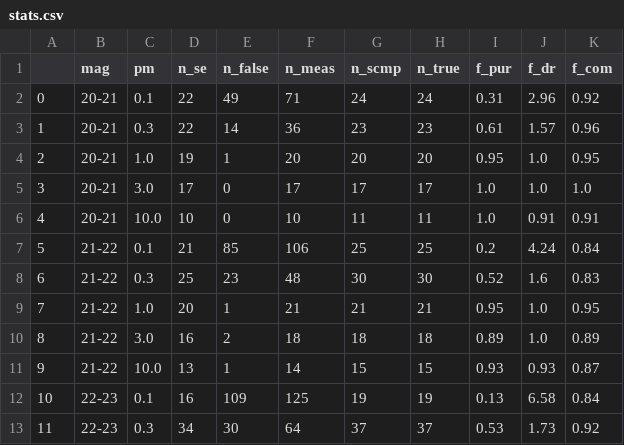
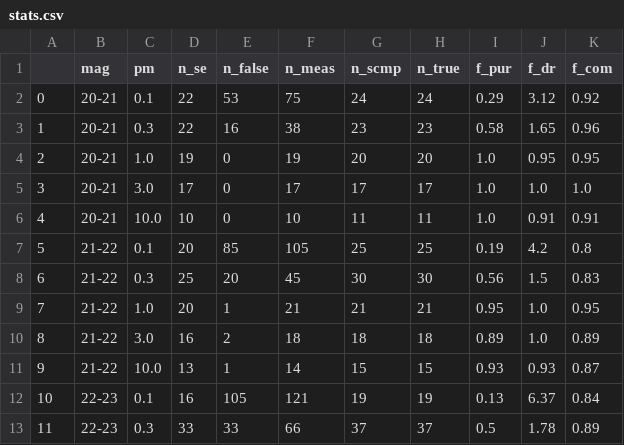
Before and after one commit to sgongar/Euclid-SSOs-Pipeline-Tests, a CSV file: stats.csv, drawn as a sheet; only a part is shown; the diff covers the shown part only.

Commit message:
new output file

```diff
--- a/stats.csv
+++ b/stats.csv
@@ -1,9 +1,9 @@
 ,mag,pm,n_se,n_false,n_meas,n_scmp,n_true,f_pur,f_dr,f_com
-0,20-21,0.1,22,49,71,24,24,0.31,2.96,0.92
-1,20-21,0.3,22,14,36,23,23,0.61,1.57,0.96
-2,20-21,1.0,19,1,20,20,20,0.95,1.0,0.95
+0,20-21,0.1,22,53,75,24,24,0.29,3.12,0.92
+1,20-21,0.3,22,16,38,23,23,0.58,1.65,0.96
+2,20-21,1.0,19,0,19,20,20,1.0,0.95,0.95
 3,20-21,3.0,17,0,17,17,17,1.0,1.0,1.0
 4,20-21,10.0,10,0,10,11,11,1.0,0.91,0.91
-5,21-22,0.1,21,85,106,25,25,0.2,4.24,0.84
-6,21-22,0.3,25,23,48,30,30,0.52,1.6,0.83
+5,21-22,0.1,20,85,105,25,25,0.19,4.2,0.8
+6,21-22,0.3,25,20,45,30,30,0.56,1.5,0.83
 7,21-22,1.0,20,1,21,21,21,0.95,1.0,0.95
@@ -11,3 +11,3 @@
 9,21-22,10.0,13,1,14,15,15,0.93,0.93,0.87
-10,22-23,0.1,16,109,125,19,19,0.13,6.58,0.84
-11,22-23,0.3,34,30,64,37,37,0.53,1.73,0.92
+10,22-23,0.1,16,105,121,19,19,0.13,6.37,0.84
+11,22-23,0.3,33,33,66,37,37,0.5,1.78,0.89
```
Also changed, not shown: 48 edited cells elsewhere in this file.
